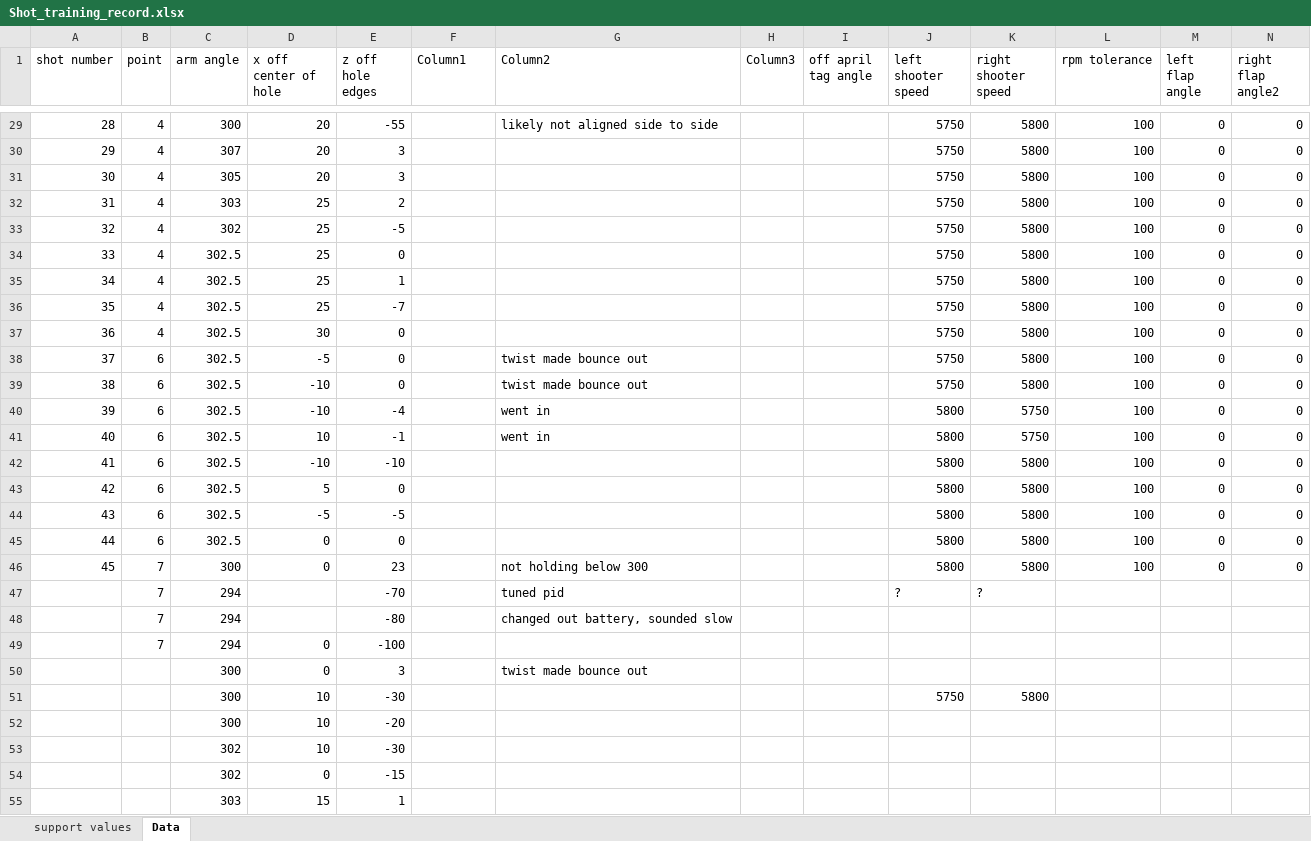
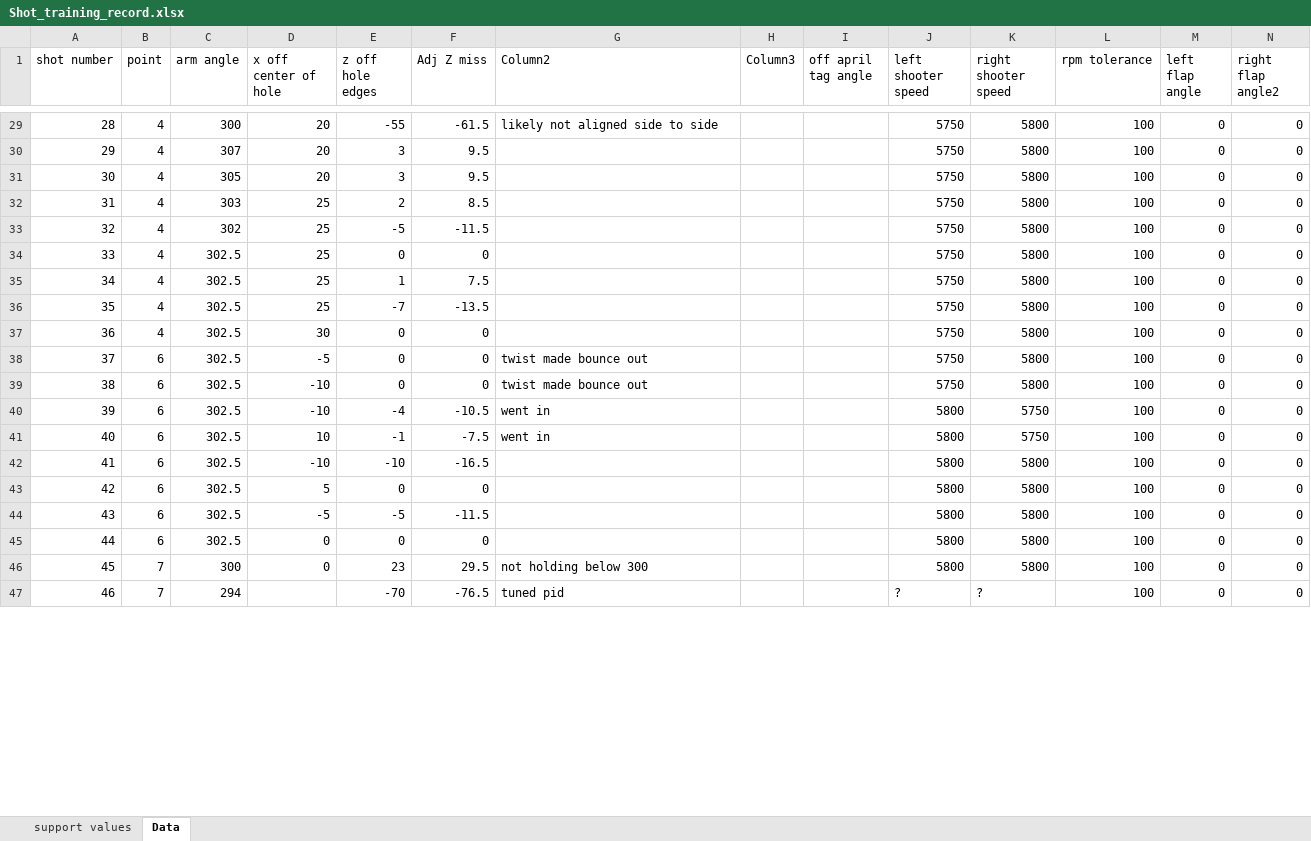
Before and after one commit to wmbelk/LearnToShoot, an Excel workbook: Shot_training_record.xlsx, sheet Data, drawn as a sheet; only a part is shown, gaps mark what is left out; values as stored, in another font and other column widths than the file's, no borders; table styles not drawn; removed rows and columns are numbered as before the commit, all else as after; the diff covers the shown part only; the diff names each change by its address in the sheet, - before the commit and + after, or states it on an @@ line.

```diff
--- a/Shot_training_record.xlsx (sheet Data)
+++ b/Shot_training_record.xlsx (sheet Data)
-F1: Column1
+F1: Adj Z miss
-F29 (Adj Z miss): (empty)
+F29 (Adj Z miss): -61.5
-F30:F31 (Adj Z miss): (empty)
+F30:F31 (Adj Z miss): 9.5
-F32 (Adj Z miss): (empty)
+F32 (Adj Z miss): 8.5
-F33 (Adj Z miss): (empty)
+F33 (Adj Z miss): -11.5
-F34 (Adj Z miss): (empty)
+F34 (Adj Z miss): 0
-F35 (Adj Z miss): (empty)
+F35 (Adj Z miss): 7.5
-F36 (Adj Z miss): (empty)
+F36 (Adj Z miss): -13.5
-F37:F39 (Adj Z miss): (empty)
+F37:F39 (Adj Z miss): 0
-F40 (Adj Z miss): (empty)
+F40 (Adj Z miss): -10.5
-F41 (Adj Z miss): (empty)
+F41 (Adj Z miss): -7.5
-F42 (Adj Z miss): (empty)
+F42 (Adj Z miss): -16.5
-F43 (Adj Z miss): (empty)
+F43 (Adj Z miss): 0
-F44 (Adj Z miss): (empty)
+F44 (Adj Z miss): -11.5
-F45 (Adj Z miss): (empty)
+F45 (Adj Z miss): 0
-F46 (Adj Z miss): (empty)
+F46 (Adj Z miss): 29.5
-A47 (shot number): (empty)
+A47 (shot number): 46
-F47 (Adj Z miss): (empty)
+F47 (Adj Z miss): -76.5
-L47 (rpm tolerance): (empty)
+L47 (rpm tolerance): 100
-M47 (left flap angle): (empty)
+M47 (left flap angle): 0
-N47 (right flap angle2): (empty)
+N47 (right flap angle2): 0
-row 48:  | 7 | 294 |  | -80 |  | changed out battery, sounded slow
-row 49:  | 7 | 294 | 0 | -100
-row 50:  |  | 300 | 0 | 3 |  | twist made bounce out
-row 51:  |  | 300 | 10 | -30 |  |  |  |  | 5750 | 5800
-row 52:  |  | 300 | 10 | -20
-row 53:  |  | 302 | 10 | -30
-row 54:  |  | 302 | 0 | -15
-row 55:  |  | 303 | 15 | 1
```
Also changed, not shown: 13 added rows, 5 removed rows and 30 edited cells elsewhere in this sheet, 1 other file.
